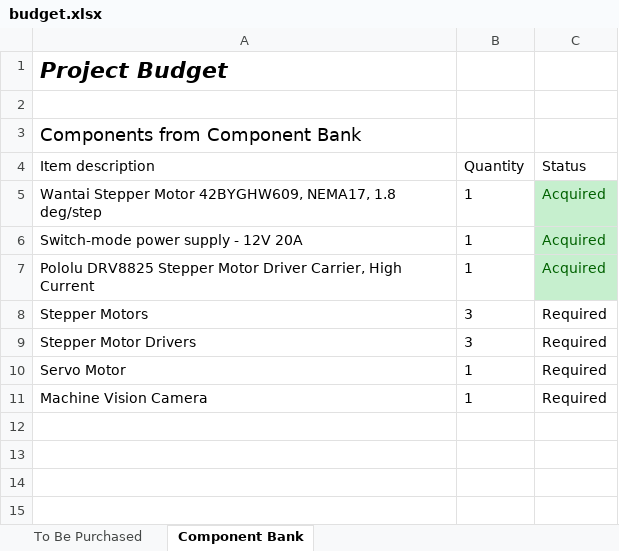
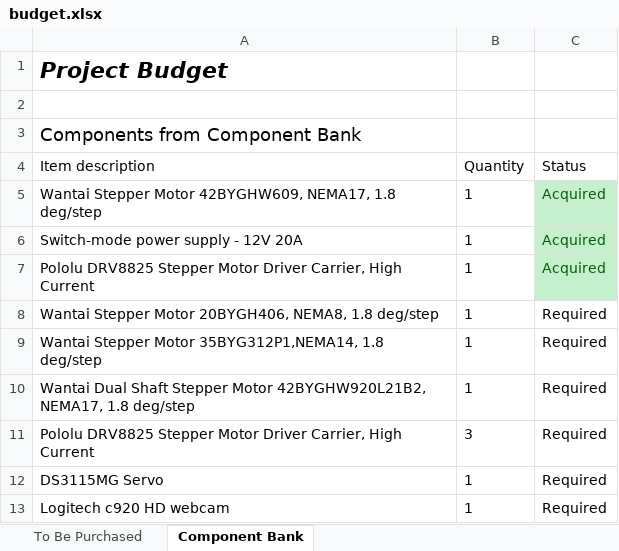
Before and after one commit to coderconroy/cube-construction-robot, an Excel workbook: proposal/budget.xlsx, sheet Component Bank, drawn as a sheet; values as stored, in another font and other column widths than the file's, no borders; table styles not drawn; removed rows and columns are numbered as before the commit, all else as after; the diff names each change by its address in the sheet, - before the commit and + after, or states it on an @@ line.

Commit message:
Update component bank requirements in draft budget

```diff
--- a/proposal/budget.xlsx (sheet Component Bank)
+++ b/proposal/budget.xlsx (sheet Component Bank)
-row 8: Stepper Motors | 3 | Required
+row 8: Wantai Stepper Motor 20BYGH406, NEMA8, 1.8 deg/step | 1 | Required
+row 9: Wantai Stepper Motor 35BYG312P1,NEMA14, 1.8 deg/step | 1 | Required
+row 10: Wantai Dual Shaft Stepper Motor 42BYGHW920L21B2, NEMA17, 1.8 deg/step | 1 | Required
-A11 (Item description): Stepper Motor Drivers
+A11 (Item description): Pololu DRV8825 Stepper Motor Driver Carrier, High Current
-A12 (Item description): Servo Motor
+A12 (Item description): DS3115MG Servo
-A13 (Item description): Machine Vision Camera
+A13 (Item description): Logitech c920 HD webcam
```
